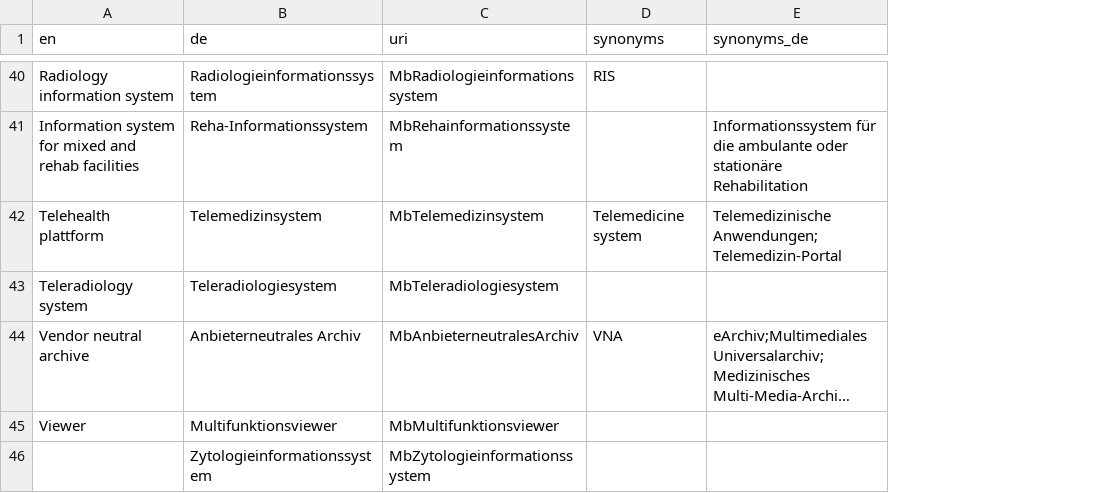
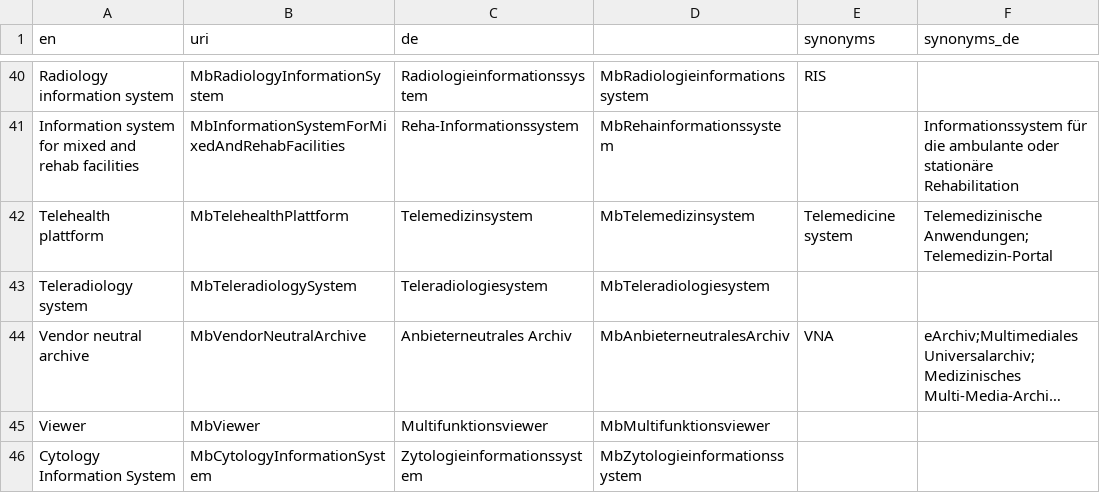
Before and after one commit to hitontology/csv2rdf, a CSV file: Mb/applicationsystemtype.csv, drawn as a sheet; only a part is shown, gaps mark what is left out; long unchanged cells end in …; addresses are those after the commit; the diff covers the shown part only; the diff names each change by its address in the sheet, - before the commit and + after, or states it on an @@ line.

Commit message:
Change Mb application system type classified catalogue URIs to be based on completed English labels instead of German ones for https://github.com/hitontology/ontology/issues/103.

```diff
--- a/Mb/applicationsystemtype.csv
+++ b/Mb/applicationsystemtype.csv
+column B (uri), rows 40-46: MbRadiologyInformationSystem | MbInformationSystemForMixedAndRehabFacilities | MbTelehealthPlattform | MbTeleradiologySystem | MbVendorNeutralArchive | MbViewer | MbCytologyInformationSystem
-D1: uri
+D1: (empty)
-A46 (en): (empty)
+A46 (en): Cytology Information System
```
Also changed, not shown: 8 edited cells elsewhere in this file.
